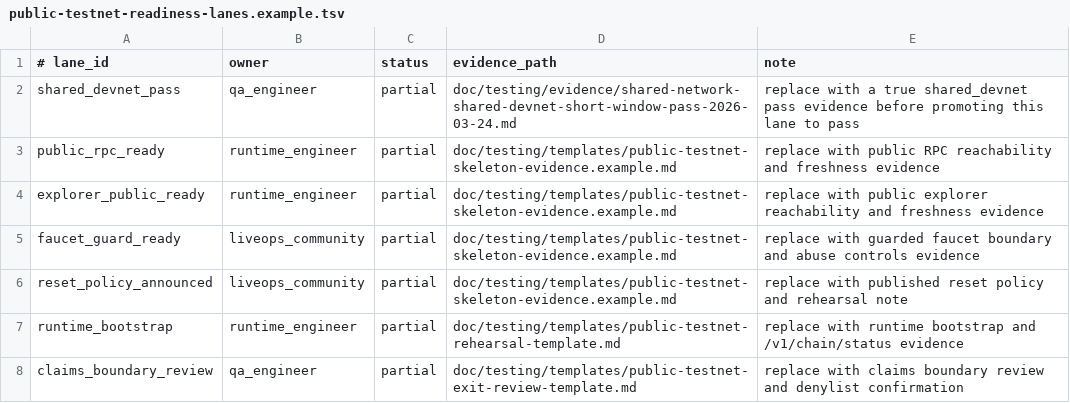
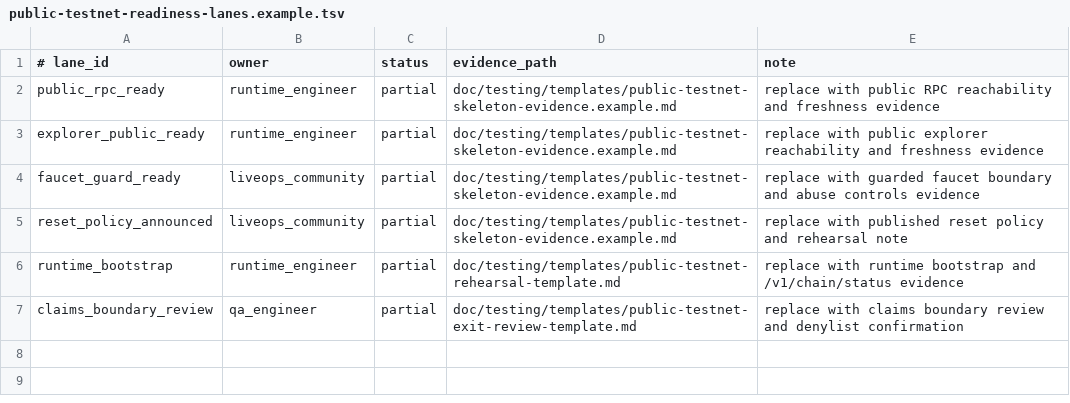
Before and after one commit to eng-cc/oasis7, a TSV file: doc/testing/templates/public-testnet-readiness-lanes.example.tsv, drawn as a sheet; the diff names each change by its address in the sheet, - before the commit and + after, or states it on an @@ line.

```diff
--- a/doc/testing/templates/public-testnet-readiness-lanes.example.tsv
+++ b/doc/testing/templates/public-testnet-readiness-lanes.example.tsv
-row 2: shared_devnet_pass | qa_engineer | partial | doc/testing/evidence/shared-network-shared-devnet-short-window-pass-2026-03-24.md | replace with a true shared_devnet pass evidence before promoting this lane to pass
```
Also changed, not shown: 14 other files.
